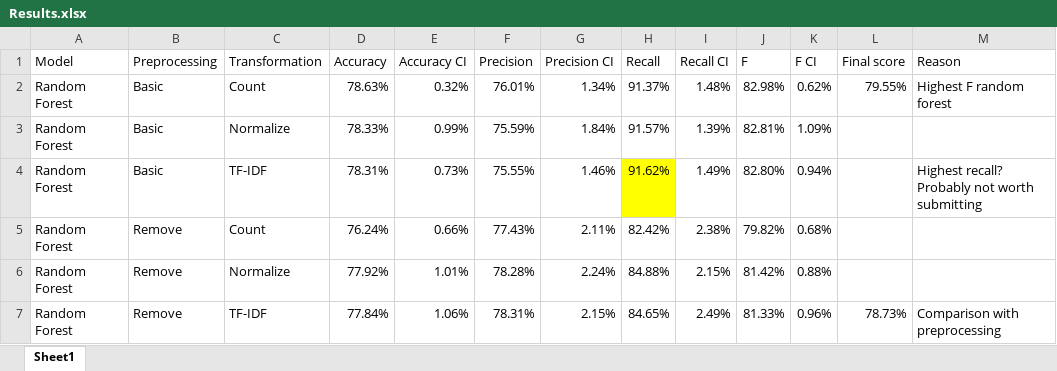
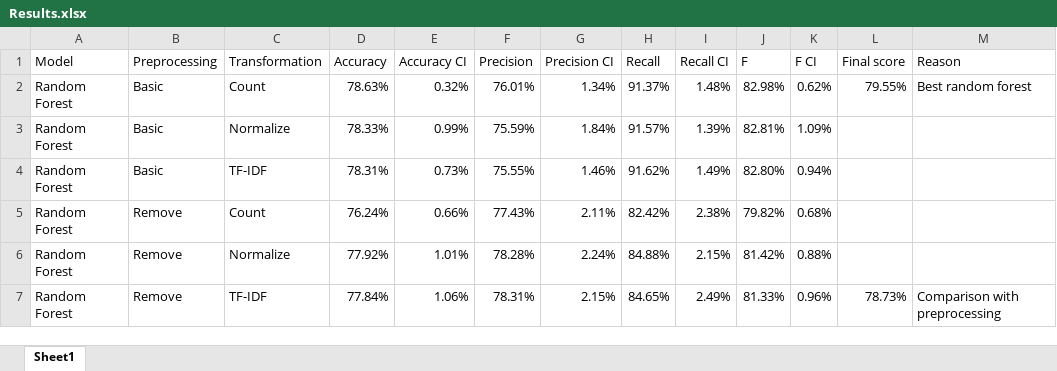
Before and after one commit to SeanScripts/nlp-getting-started, an Excel workbook: Results.xlsx, sheet Sheet1, drawn as a sheet; only a part is shown; values as stored, in another font and other column widths than the file's, no borders; conditional formats not drawn; the diff covers the shown part only; the diff names each change by its address in the sheet, - before the commit and + after, or states it on an @@ line.

```diff
--- a/Results.xlsx (sheet Sheet1)
+++ b/Results.xlsx (sheet Sheet1)
-M2 (Reason): Highest F random forest
+M2 (Reason): Best random forest
-H4 fill: #FFFF00
+H4 fill: none
-M4 (Reason): Highest recall? Probably not worth submitting
+M4 (Reason): (empty)
```
Also changed, not shown: 36 added rows and 1 edited cell elsewhere in this sheet, 6 other files.
